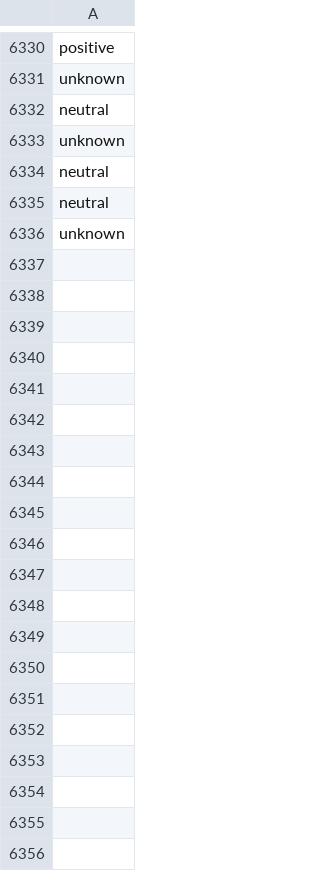
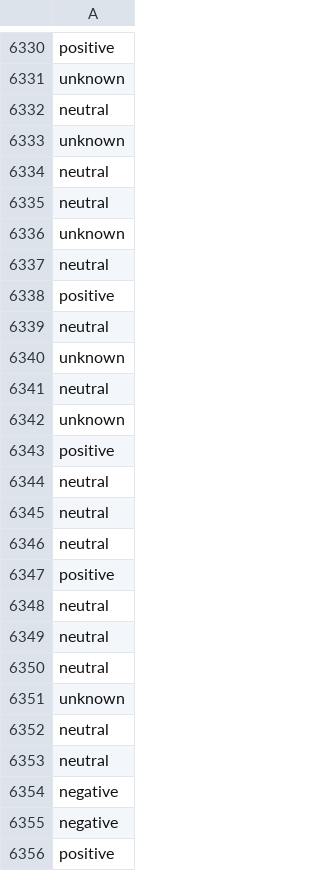
Before and after one commit to jonathand94/xcs224u_project_financial_sentiment, a CSV file: train_preds_baseline.csv, drawn as a sheet; only a part is shown, gaps mark what is left out; the diff covers the shown part only.

Commit message:
Add train_preds_baseline.csv in iteration 6450

```diff
--- a/train_preds_baseline.csv
+++ b/train_preds_baseline.csv
@@ -6336 +6336,21 @@ neutral
 unknown
+neutral
+positive
+neutral
+unknown
+neutral
+unknown
+positive
+neutral
+neutral
+neutral
+positive
+neutral
+neutral
+neutral
+unknown
+neutral
+neutral
+negative
+negative
+positive
```
Also changed, not shown: 130 added rows elsewhere in this file.
